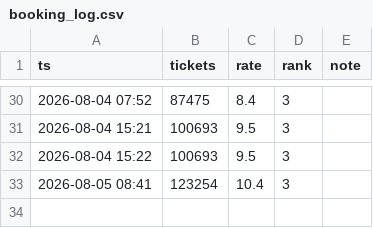
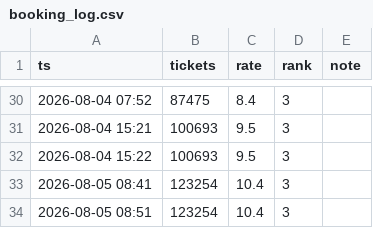
Before and after one commit to AndyWallstreet/buzztrend, a CSV file: data/hatchuping/booking_log.csv, drawn as a sheet; only a part is shown, gaps mark what is left out.

Commit message:
booking: D-1 confirmed 120,000

```diff
--- a/data/hatchuping/booking_log.csv
+++ b/data/hatchuping/booking_log.csv
@@ -33 +33,2 @@ ts,tickets,rate,rank,note
 2026-08-05 08:41,123254,10.4,3,
+2026-08-05 08:51,123254,10.4,3,
```
Also changed, not shown: data/hatchuping/booking.csv, 3 other files.
